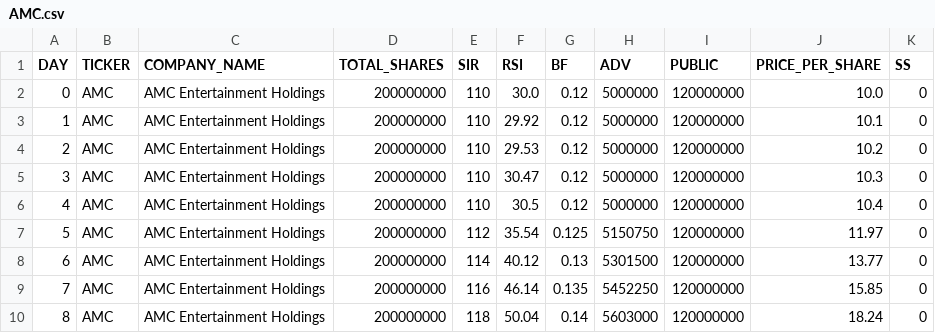
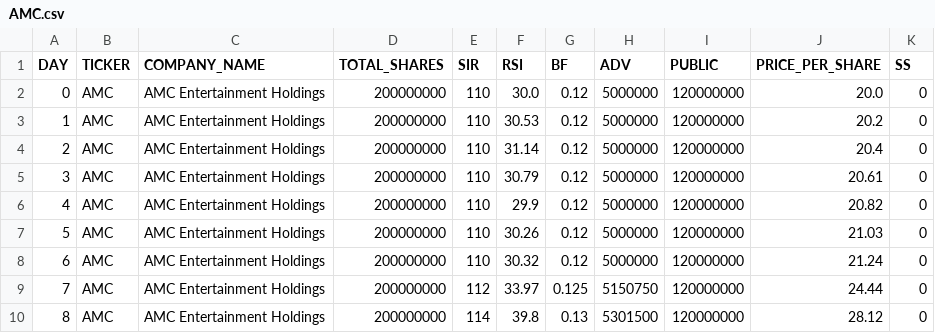
Before and after one commit to HardyUnine/ML_Project, a CSV file: AMC.csv, drawn as a sheet; only a part is shown; the diff covers the shown part only.

Commit message:
tweeking starting amc price, actually looks like the real short from 2021

```diff
--- a/AMC.csv
+++ b/AMC.csv
@@ -1,10 +1,10 @@
 DAY,TICKER,COMPANY_NAME,TOTAL_SHARES,SIR,RSI,BF,ADV,PUBLIC,PRICE_PER_SHARE,SS
-0,AMC,AMC Entertainment Holdings,200000000,110,30.0,0.12,5000000,120000000,10.0,0
-1,AMC,AMC Entertainment Holdings,200000000,110,29.92,0.12,5000000,120000000,10.1,0
-2,AMC,AMC Entertainment Holdings,200000000,110,29.53,0.12,5000000,120000000,10.2,0
-3,AMC,AMC Entertainment Holdings,200000000,110,30.47,0.12,5000000,120000000,10.3,0
-4,AMC,AMC Entertainment Holdings,200000000,110,30.5,0.12,5000000,120000000,10.4,0
-5,AMC,AMC Entertainment Holdings,200000000,112,35.54,0.125,5150750,120000000,11.97,0
-6,AMC,AMC Entertainment Holdings,200000000,114,40.12,0.13,5301500,120000000,13.77,0
-7,AMC,AMC Entertainment Holdings,200000000,116,46.14,0.135,5452250,120000000,15.85,0
-8,AMC,AMC Entertainment Holdings,200000000,118,50.04,0.14,5603000,120000000,18.24,0
+0,AMC,AMC Entertainment Holdings,200000000,110,30.0,0.12,5000000,120000000,20.0,0
+1,AMC,AMC Entertainment Holdings,200000000,110,30.53,0.12,5000000,120000000,20.2,0
+2,AMC,AMC Entertainment Holdings,200000000,110,31.14,0.12,5000000,120000000,20.4,0
+3,AMC,AMC Entertainment Holdings,200000000,110,30.79,0.12,5000000,120000000,20.61,0
+4,AMC,AMC Entertainment Holdings,200000000,110,29.9,0.12,5000000,120000000,20.82,0
+5,AMC,AMC Entertainment Holdings,200000000,110,30.26,0.12,5000000,120000000,21.03,0
+6,AMC,AMC Entertainment Holdings,200000000,110,30.32,0.12,5000000,120000000,21.24,0
+7,AMC,AMC Entertainment Holdings,200000000,112,33.97,0.125,5150750,120000000,24.44,0
+8,AMC,AMC Entertainment Holdings,200000000,114,39.8,0.13,5301500,120000000,28.12,0
```
Also changed, not shown: 114 edited cells elsewhere in this file, AAPL.csv, 1 other file.
